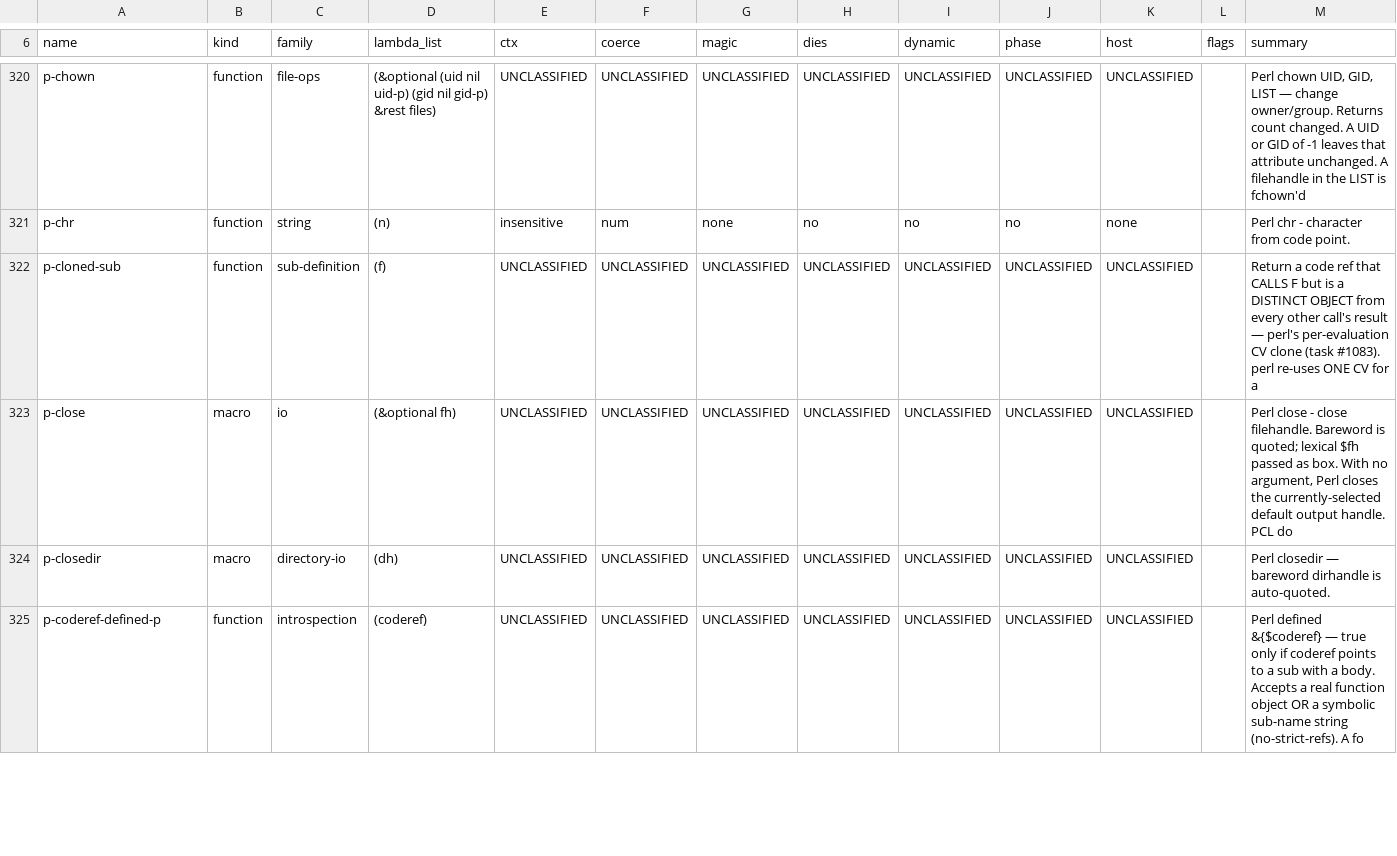
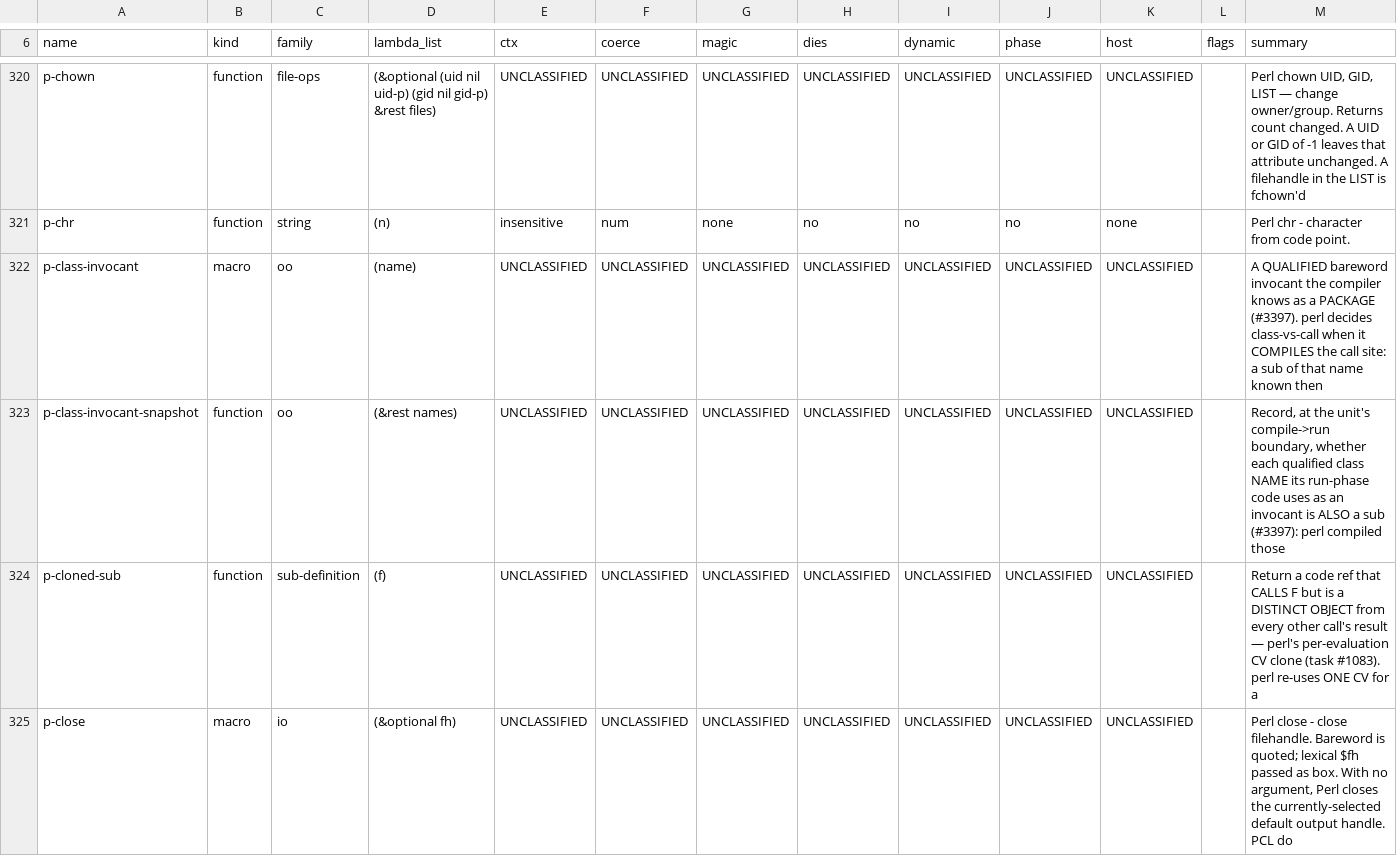
Before and after one commit to Percolisp/pcl, a TSV file: docs/ir-op-inventory.tsv, drawn as a sheet; only a part is shown, gaps mark what is left out; the shorter side is filled out with more unchanged rows.

```diff
--- a/docs/ir-op-inventory.tsv
+++ b/docs/ir-op-inventory.tsv
@@ -321,2 +321,4 @@ p-chown	function	file-ops	(&optional (uid nil uid-p) (gid nil gid-p) &rest files
 p-chr	function	string	(n)	insensitive	num	none	no	no	no	none		Perl chr - character from code point.
+p-class-invocant	macro	oo	(name)	UNCLASSIFIED	UNCLASSIFIED	UNCLASSIFIED	UNCLASSIFIED	UNCLASSIFIED	UNCLASSIFIED	UNCLASSIFIED		A QUALIFIED bareword invocant the compiler knows as a PACKAGE (#3397). perl decides class-vs-call when it COMPILES the call site: a sub of that name known then
+p-class-invocant-snapshot	function	oo	(&rest names)	UNCLASSIFIED	UNCLASSIFIED	UNCLASSIFIED	UNCLASSIFIED	UNCLASSIFIED	UNCLASSIFIED	UNCLASSIFIED		Record, at the unit's compile->run boundary, whether each qualified class NAME its run-phase code uses as an invocant is ALSO a sub (#3397): perl compiled those
 p-cloned-sub	function	sub-definition	(f)	UNCLASSIFIED	UNCLASSIFIED	UNCLASSIFIED	UNCLASSIFIED	UNCLASSIFIED	UNCLASSIFIED	UNCLASSIFIED		Return a code ref that CALLS F but is a DISTINCT OBJECT from every other call's result — perl's per-evaluation CV clone (task #1083). perl re-uses ONE CV for a
```
Also changed, not shown: 7 other files.
